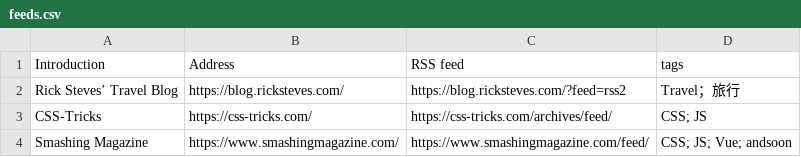
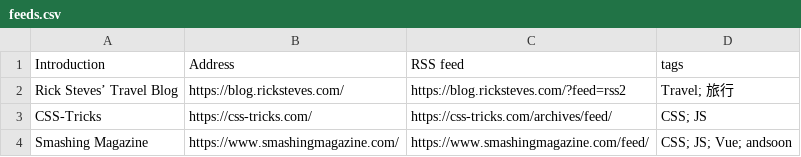
Before and after one commit to tianheg/feed, a CSV file: feeds.csv, drawn as a sheet; only a part is shown.

```diff
--- a/feeds.csv
+++ b/feeds.csv
@@ -1,3 +1,3 @@
 Introduction, Address, RSS feed, tags
-Rick Steves’ Travel Blog, https://blog.ricksteves.com/, https://blog.ricksteves.com/?feed=rss2, Travel；旅行
+Rick Steves’ Travel Blog, https://blog.ricksteves.com/, https://blog.ricksteves.com/?feed=rss2, Travel; 旅行
 CSS-Tricks, https://css-tricks.com/, https://css-tricks.com/archives/feed/, CSS; JS
```
Also changed, not shown: 2 other files.
